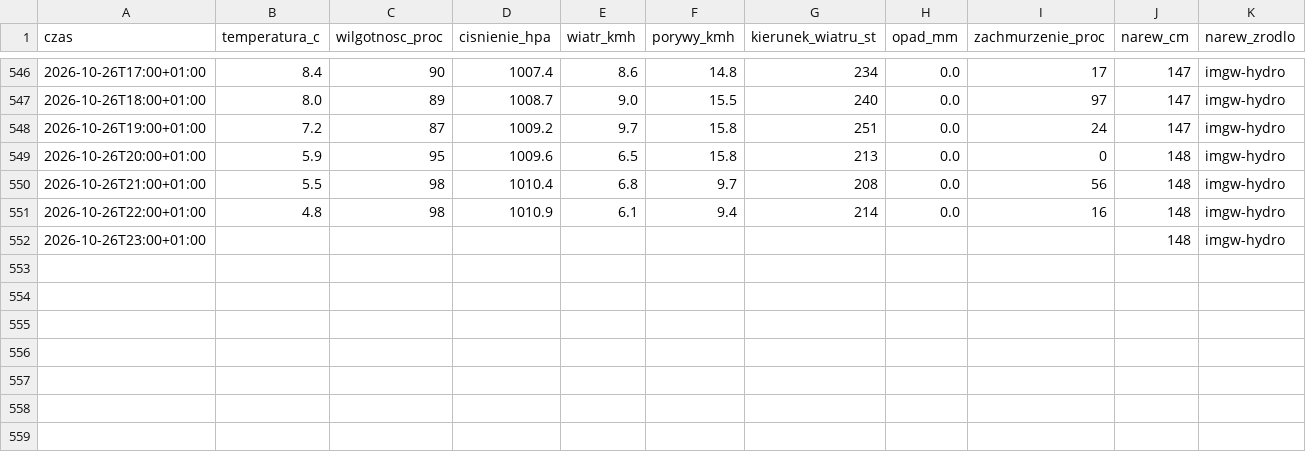
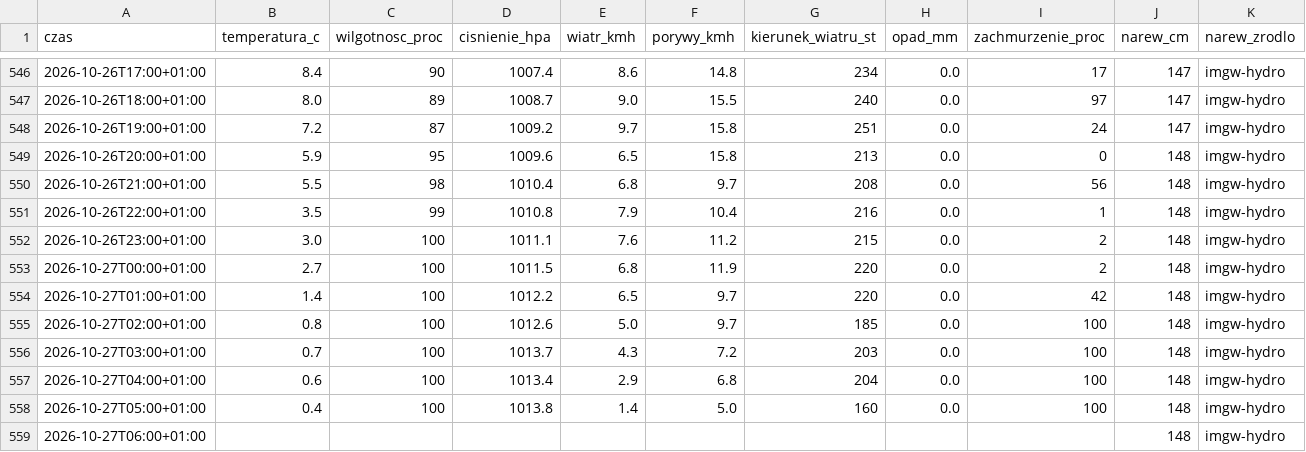
Before and after one commit to arturwyrzykowski/pogoda-tv, a CSV file: data/dziennik-2026.csv, drawn as a sheet; only a part is shown, gaps mark what is left out.

```diff
--- a/data/dziennik-2026.csv
+++ b/data/dziennik-2026.csv
@@ -550,3 +550,10 @@ czas,temperatura_c,wilgotnosc_proc,cisnienie_hpa,wiatr_kmh,porywy_kmh,kierunek_w
 2026-10-26T21:00+01:00,5.5,98,1010.4,6.8,9.7,208,0.0,56,148,imgw-hydro
-2026-10-26T22:00+01:00,4.8,98,1010.9,6.1,9.4,214,0.0,16,148,imgw-hydro
-2026-10-26T23:00+01:00,,,,,,,,,148,imgw-hydro
+2026-10-26T22:00+01:00,3.5,99,1010.8,7.9,10.4,216,0.0,1,148,imgw-hydro
+2026-10-26T23:00+01:00,3.0,100,1011.1,7.6,11.2,215,0.0,2,148,imgw-hydro
+2026-10-27T00:00+01:00,2.7,100,1011.5,6.8,11.9,220,0.0,2,148,imgw-hydro
+2026-10-27T01:00+01:00,1.4,100,1012.2,6.5,9.7,220,0.0,42,148,imgw-hydro
+2026-10-27T02:00+01:00,0.8,100,1012.6,5.0,9.7,185,0.0,100,148,imgw-hydro
+2026-10-27T03:00+01:00,0.7,100,1013.7,4.3,7.2,203,0.0,100,148,imgw-hydro
+2026-10-27T04:00+01:00,0.6,100,1013.4,2.9,6.8,204,0.0,100,148,imgw-hydro
+2026-10-27T05:00+01:00,0.4,100,1013.8,1.4,5.0,160,0.0,100,148,imgw-hydro
+2026-10-27T06:00+01:00,,,,,,,,,148,imgw-hydro
```
Also changed, not shown: 1 other file.
